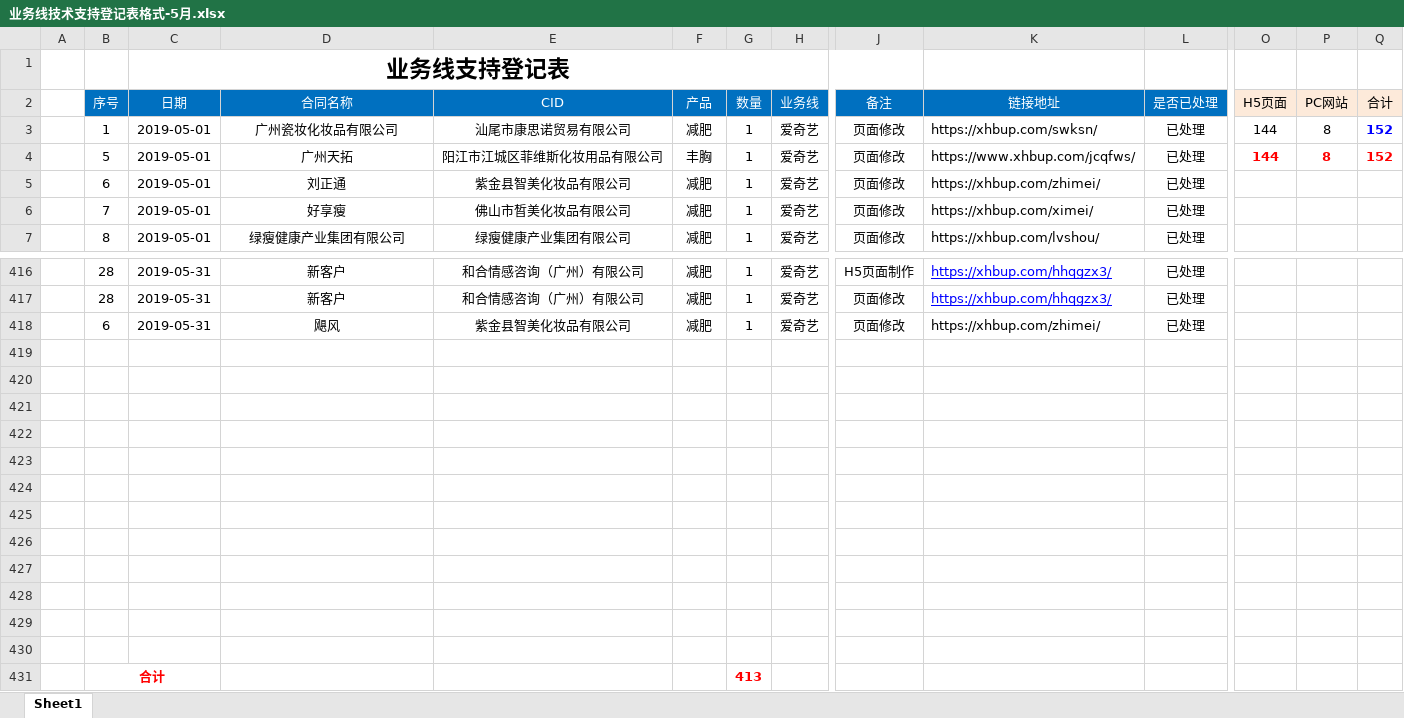
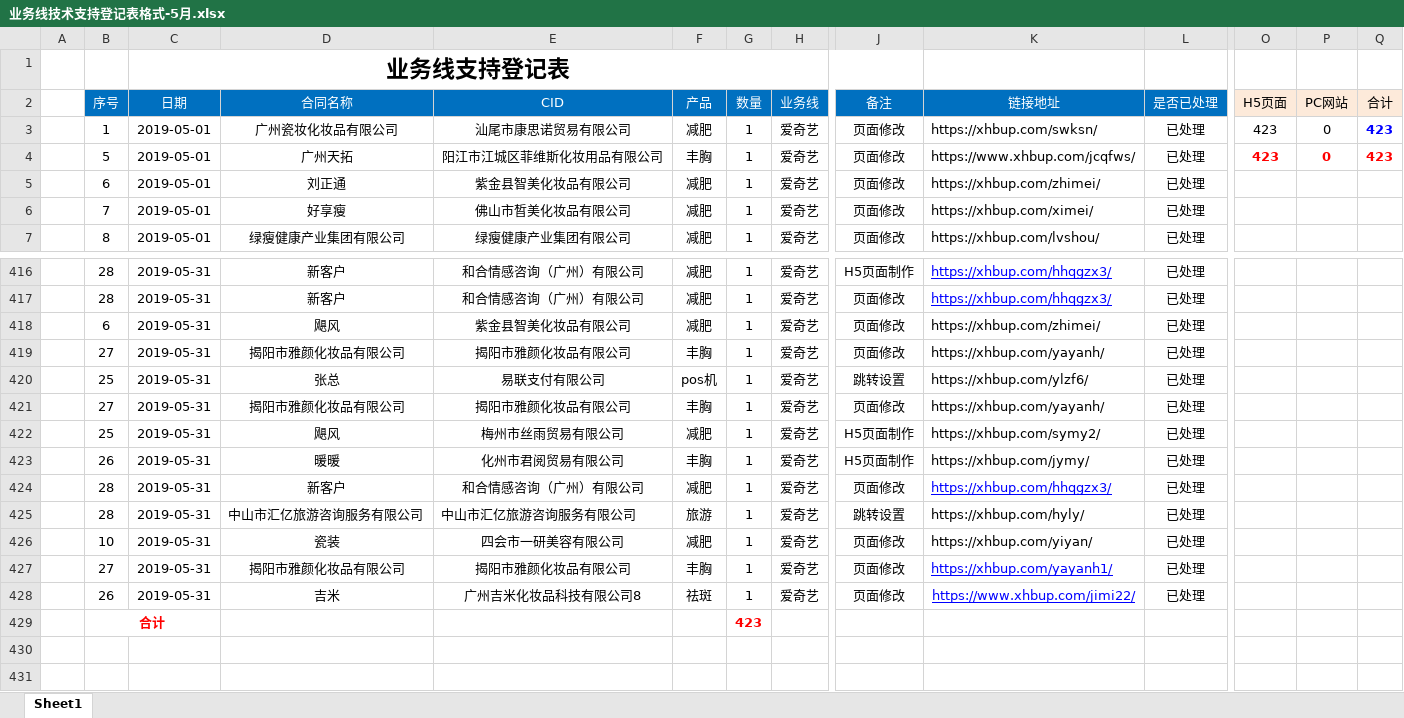
Before and after one commit to a279623002/myWork, an Excel workbook: 业务线技术支持登记表格式-5月.xlsx, sheet Sheet1, drawn as a sheet; only a part is shown, gaps mark what is left out; values as stored, in another font and other column widths than the file's, no borders; charts and pictures not drawn; removed rows and columns are numbered as before the commit, all else as after; rows hold the shown columns only; the diff names each change by its address in the sheet, - before the commit and + after, or states it on an @@ line.

```diff
--- a/业务线技术支持登记表格式-5月.xlsx (sheet Sheet1)
+++ b/业务线技术支持登记表格式-5月.xlsx (sheet Sheet1)
-O3:O4 (H5页面): 144
+O3:O4 (H5页面): 423
-P3:P4 (PC网站): 8
+P3:P4 (PC网站): 0
-Q3:Q4 (合计): 152
+Q3:Q4 (合计): 423
-row 419: (empty)
+row 419:  | 27 | 2019-05-31 | 揭阳市雅颜化妆品有限公司 | 揭阳市雅颜化妆品有限公司 | 丰胸 | 1 | 爱奇艺 | 页面修改 | https://xhbup.com/yayanh/ | 已处理
-row 420: (empty)
+row 420:  | 25 | 2019-05-31 | 张总 | 易联支付有限公司 | pos机 | 1 | 爱奇艺 | 跳转设置 | https://xhbup.com/ylzf6/ | 已处理
-row 421: (empty)
+row 421:  | 27 | 2019-05-31 | 揭阳市雅颜化妆品有限公司 | 揭阳市雅颜化妆品有限公司 | 丰胸 | 1 | 爱奇艺 | 页面修改 | https://xhbup.com/yayanh/ | 已处理
-row 422: (empty)
+row 422:  | 25 | 2019-05-31 | 飓风 | 梅州市丝雨贸易有限公司 | 减肥 | 1 | 爱奇艺 | H5页面制作 | https://xhbup.com/symy2/ | 已处理
-row 423: (empty)
+row 423:  | 26 | 2019-05-31 | 暖暖 | 化州市君阅贸易有限公司 | 丰胸 | 1 | 爱奇艺 | H5页面制作 | https://xhbup.com/jymy/ | 已处理
-row 424: (empty)
+row 424:  | 28 | 2019-05-31 | 新客户 | 和合情感咨询（广州）有限公司 | 减肥 | 1 | 爱奇艺 | 页面修改 | https://xhbup.com/hhqgzx3/ | 已处理
-row 425: (empty)
+row 425:  | 28 | 2019-05-31 | 中山市汇亿旅游咨询服务有限公司 | 中山市汇亿旅游咨询服务有限公司 | 旅游 | 1 | 爱奇艺 | 跳转设置 | https://xhbup.com/hyly/ | 已处理
-row 426: (empty)
+row 426:  | 10 | 2019-05-31 | 瓷装 | 四会市一研美容有限公司 | 减肥 | 1 | 爱奇艺 | 页面修改 | https://xhbup.com/yiyan/ | 已处理
-row 427: (empty)
+row 427:  | 27 | 2019-05-31 | 揭阳市雅颜化妆品有限公司 | 揭阳市雅颜化妆品有限公司 | 丰胸 | 1 | 爱奇艺 | 页面修改 | https://xhbup.com/yayanh1/ | 已处理
-row 428: (empty)
+row 428:  | 26 | 2019-05-31 | 吉米 | 广州吉米化妆品科技有限公司8 | 祛斑 | 1 | 爱奇艺 | 页面修改 | https://www.xhbup.com/jimi22/ | 已处理
-row 429: (empty)
+row 429:  | 合计 |  |  |  |  | 423
+B429:C429 merged
-row 430: (empty)
-row 431:  | 合计 |  |  |  |  | 413
```
Also changed, not shown: charts or pictures, 1 other file.
